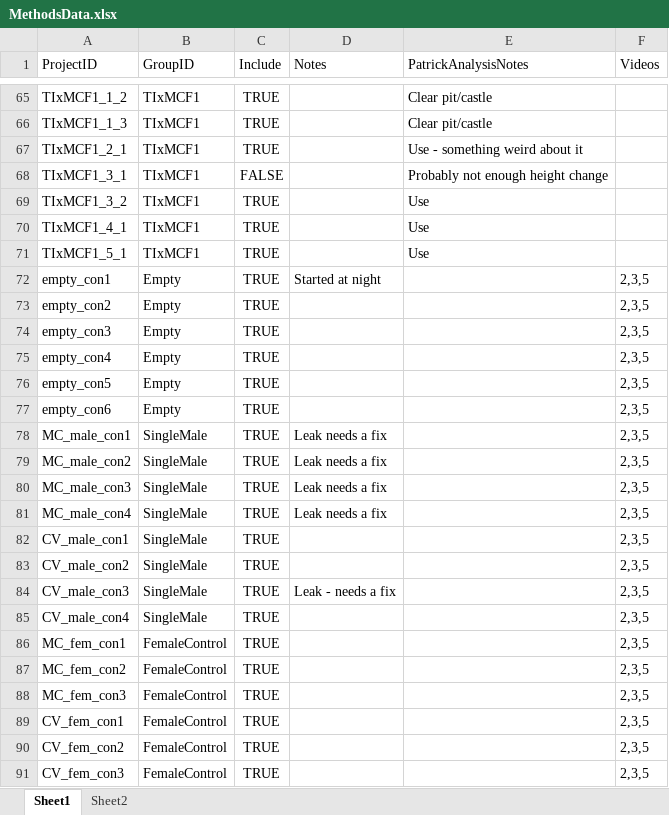
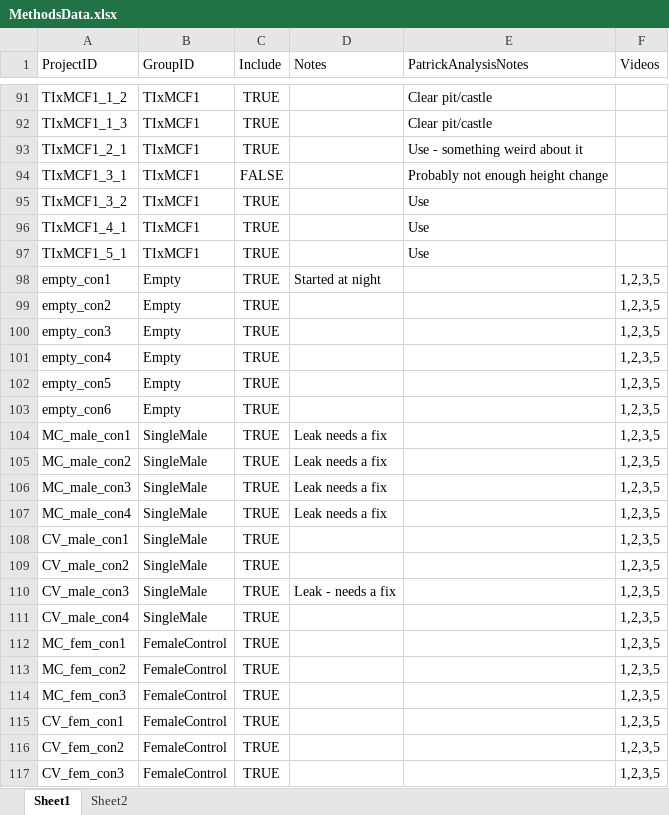
Before and after one commit to ptmcgrat/Kinect2, an Excel workbook: MethodsData.xlsx, sheet Sheet1, drawn as a sheet; only a part is shown, gaps mark what is left out; values as stored, in another font and other column widths than the file's, no borders; addresses are those after the commit; the diff covers the shown part only; the diff names each change by its address in the sheet, - before the commit and + after, or states it on an @@ line.

```diff
--- a/MethodsData.xlsx (sheet Sheet1)
+++ b/MethodsData.xlsx (sheet Sheet1)
-F98:F117 (Videos): 2,3,5
+F98:F117 (Videos): 1,2,3,5
```
Also changed, not shown: 26 added rows and 9 edited cells elsewhere in this sheet, 17 other files.
